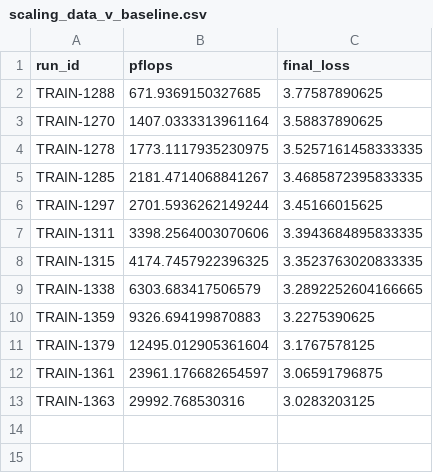
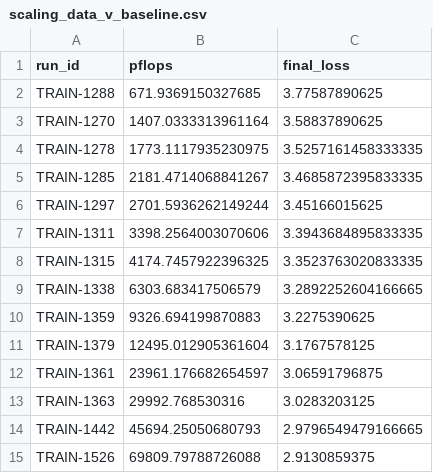
Before and after one commit to zherendong/littletrainingloop, a CSV file: scaling_analysis/scaling_data_v_baseline.csv, drawn as a sheet.

```diff
--- a/scaling_analysis/scaling_data_v_baseline.csv
+++ b/scaling_analysis/scaling_data_v_baseline.csv
@@ -13 +13,3 @@ TRAIN-1361,23961.176682654597,3.06591796875
 TRAIN-1363,29992.768530316,3.0283203125
+TRAIN-1442,45694.25050680793,2.9796549479166665
+TRAIN-1526,69809.79788726088,2.9130859375
```
Also changed, not shown: 6 other files.
